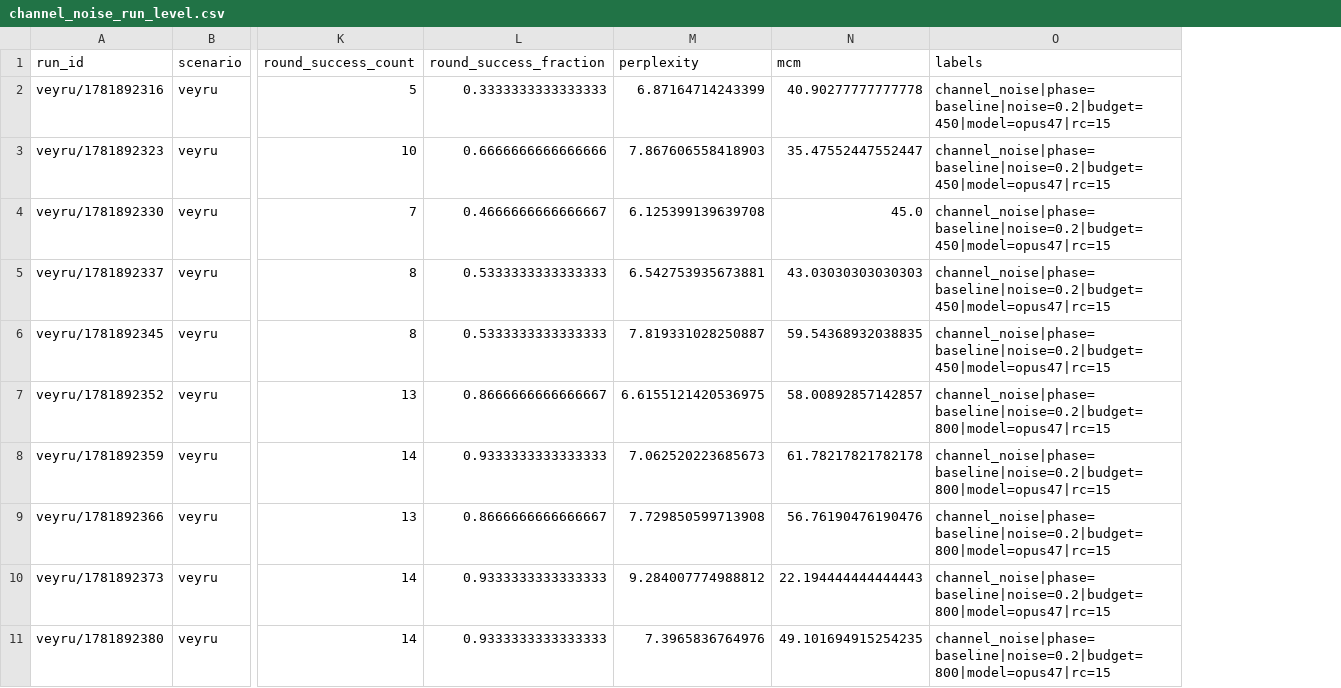
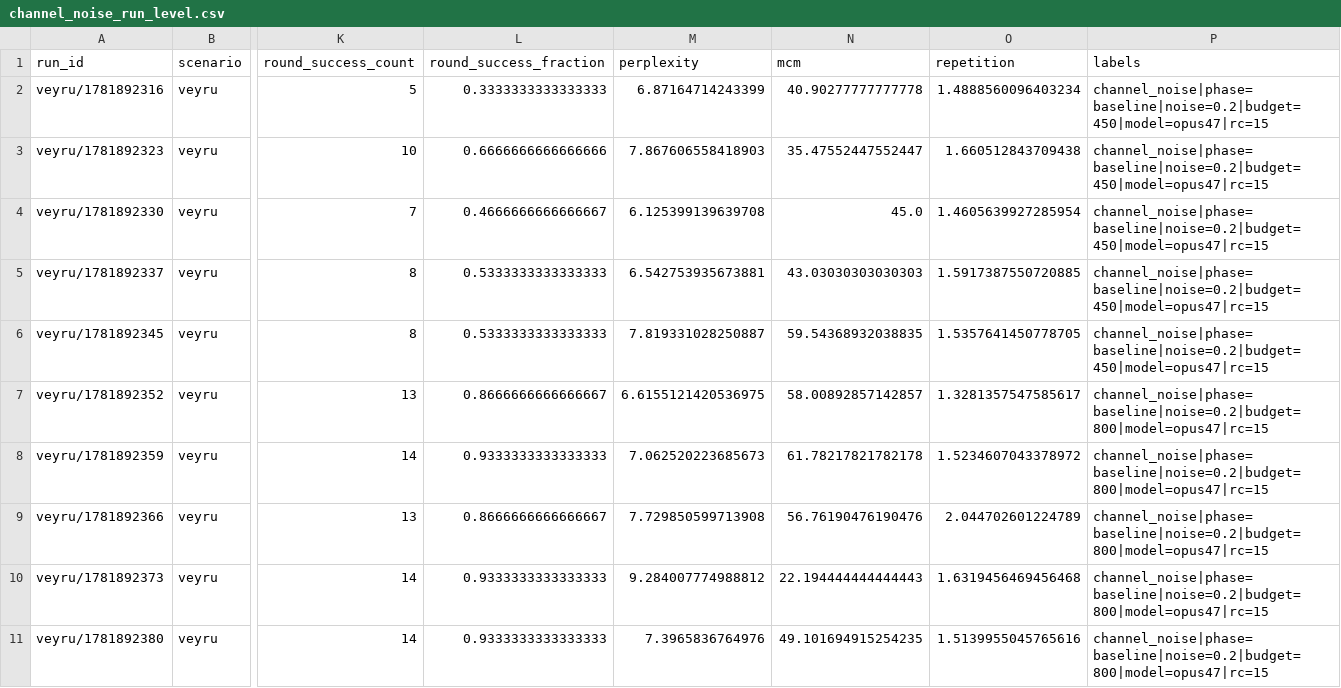
Before and after one commit to agencyenterprise/GlossoGen, a CSV file: analysis/channel_noise_export/output/channel_noise_run_level.csv, drawn as a sheet; only a part is shown, gaps mark what is left out; the diff names each change by its address in the sheet, - before the commit and + after, or states it on an @@ line.

Commit message:
Enhance language repetition metric and evaluation outputs
- Updated the `language_repetition` metric to average redundancy factors across multiple judge replicas, improving accuracy in measuring information re-encoding.
- Enhanced documentation in `CLAUDE.md` and `README.md` to reflect changes in the metric's scoring methodology and outputs.
- Modified output CSV files to include mean and standard deviation of repetition factors, allowing for better analysis of redundancy across runs.
- Updated the `export_channel_noise.py` script to correlate per-round redundancy with success metrics, facilitating deeper insights into evaluation outcomes.

```diff
--- a/analysis/channel_noise_export/output/channel_noise_run_level.csv
+++ b/analysis/channel_noise_export/output/channel_noise_run_level.csv
+column O (repetition), rows 2-11: 1.4888560096403234 | 1.660512843709438 | 1.4605639927285954 | 1.5917387550720885 | 1.5357641450778705 | 1.3281357547585617 | 1.5234607043378972 | 2.044702601224789 | 1.6319456469456468 | 1.5139955045765616
```
Also changed, not shown: analysis/channel_noise_export/output/channel_noise_budget_aggregate.csv, 8 other files.
